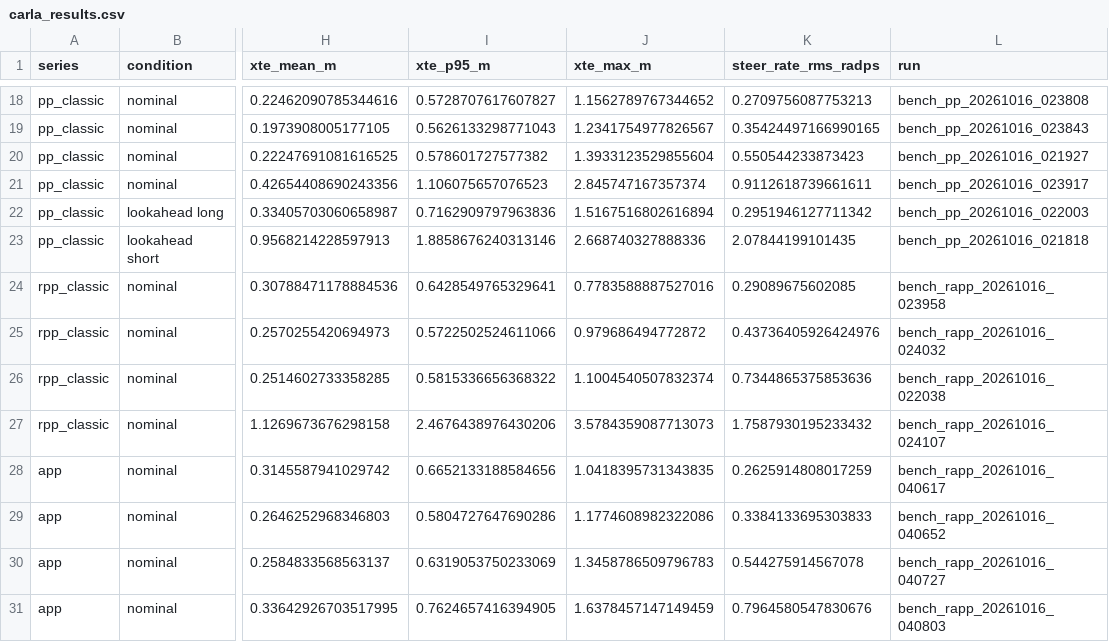
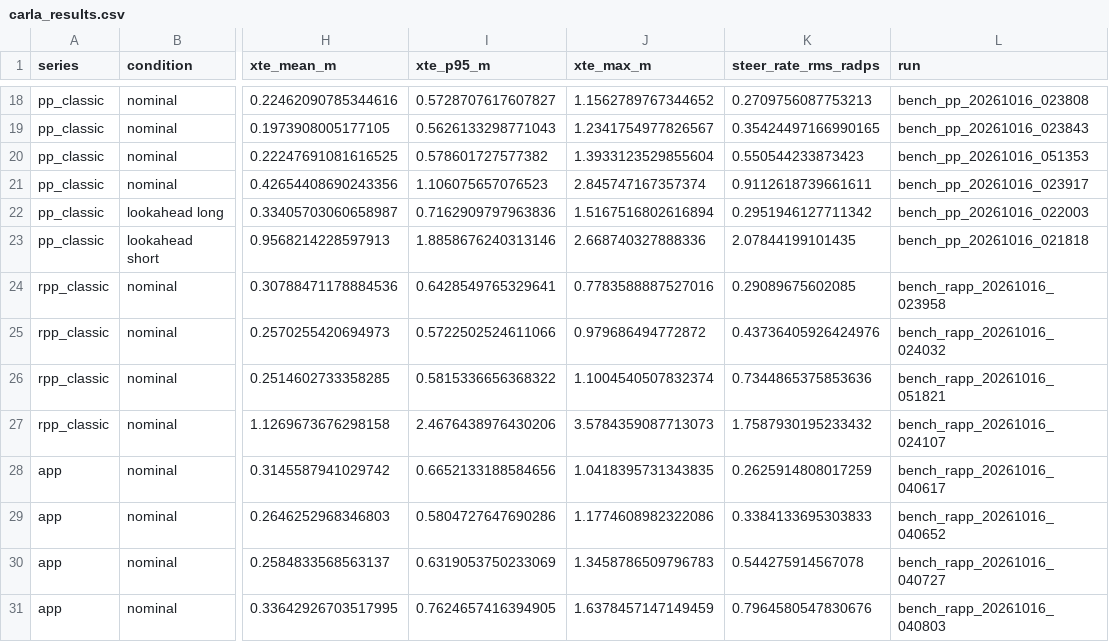
Before and after one commit to bisharahakim/fs_autonomous_controller, a CSV file: outputs/report_figures/carla_results.csv, drawn as a sheet; only a part is shown, gaps mark what is left out; the diff names each change by its address in the sheet, - before the commit and + after, or states it on an @@ line.

Commit message:
Video recording, camera check, trail figures, recorded laps

```diff
--- a/outputs/report_figures/carla_results.csv
+++ b/outputs/report_figures/carla_results.csv
-L20 (run): bench_pp_20261016_021927
+L20 (run): bench_pp_20261016_051353
-L26 (run): bench_rapp_20261016_022038
+L26 (run): bench_rapp_20261016_051821
```
Also changed, not shown: 21 other files.
